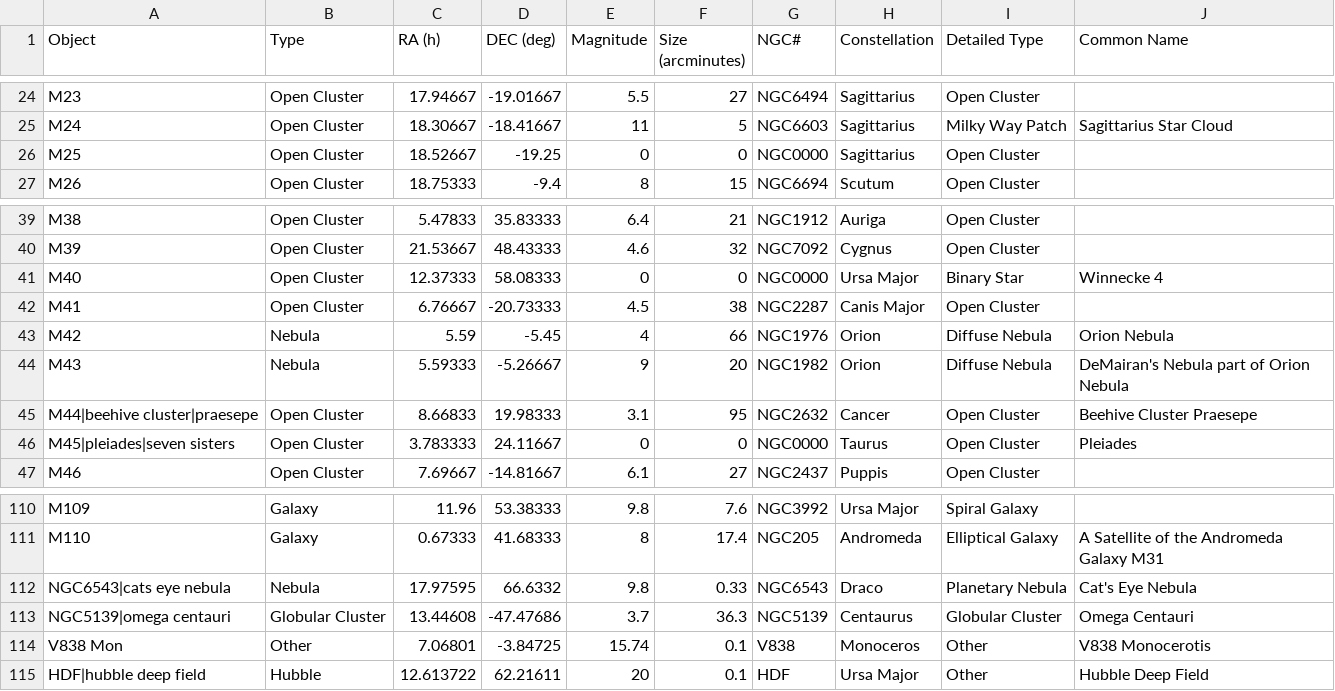
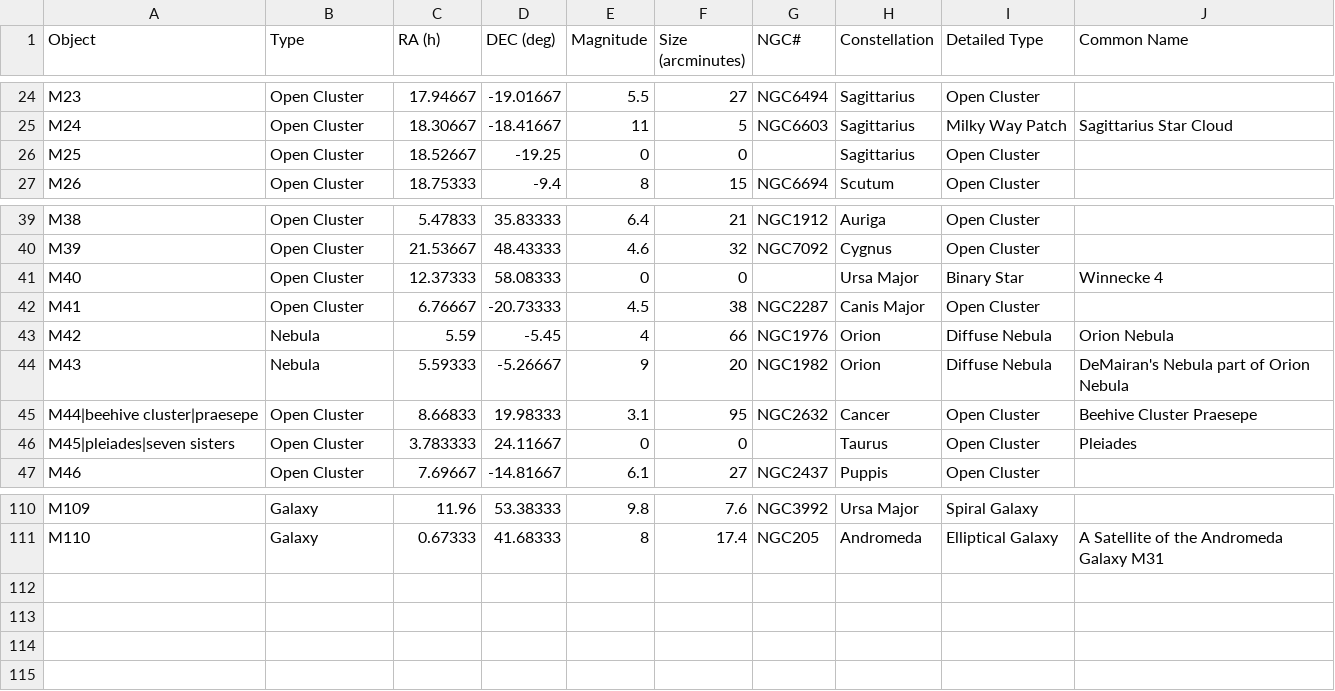
Before and after one commit to timbeccue/simpleobserver, a CSV file: app/static/mapdata/messier.csv, drawn as a sheet; only a part is shown, gaps mark what is left out.

Commit message:
added messier objects to database, now called ThingsInSpace. Checkbox filters are working, but still primitive.

```diff
--- a/app/static/mapdata/messier.csv
+++ b/app/static/mapdata/messier.csv
@@ -25,3 +25,3 @@ M23,Open Cluster,17.94667,-19.01667,5.5,27,NGC6494,Sagittarius,Open Cluster,
 M24,Open Cluster,18.30667,-18.41667,11,5,NGC6603,Sagittarius,Milky Way Patch,Sagittarius Star Cloud
-M25,Open Cluster,18.52667,-19.25,0,0,NGC0000,Sagittarius,Open Cluster,
+M25,Open Cluster,18.52667,-19.25,0,0,,Sagittarius,Open Cluster,
 M26,Open Cluster,18.75333,-9.4,8,15,NGC6694,Scutum,Open Cluster,
@@ -40,3 +40,3 @@ M38,Open Cluster,5.47833,35.83333,6.4,21,NGC1912,Auriga,Open Cluster,
 M39,Open Cluster,21.53667,48.43333,4.6,32,NGC7092,Cygnus,Open Cluster,
-M40,Open Cluster,12.37333,58.08333,0,0,NGC0000,Ursa Major,Binary Star,Winnecke 4
+M40,Open Cluster,12.37333,58.08333,0,0,,Ursa Major,Binary Star,Winnecke 4
 M41,Open Cluster,6.76667,-20.73333,4.5,38,NGC2287,Canis Major,Open Cluster,
@@ -45,3 +45,3 @@ M43,Nebula,5.59333,-5.26667,9,20,NGC1982,Orion,Diffuse Nebula,DeMairan's Nebula
 M44|beehive cluster|praesepe,Open Cluster,8.66833,19.98333,3.1,95,NGC2632,Cancer,Open Cluster,Beehive Cluster Praesepe
-M45|pleiades|seven sisters,Open Cluster,3.783333,24.11667,0,0,NGC0000,Taurus,Open Cluster,Pleiades
+M45|pleiades|seven sisters,Open Cluster,3.783333,24.11667,0,0,,Taurus,Open Cluster,Pleiades
 M46,Open Cluster,7.69667,-14.81667,6.1,27,NGC2437,Puppis,Open Cluster,
@@ -111,5 +111 @@ M109,Galaxy,11.96,53.38333,9.8,7.6,NGC3992,Ursa Major,Spiral Galaxy,
 M110,Galaxy,0.67333,41.68333,8,17.4,NGC205,Andromeda,Elliptical Galaxy,A Satellite of the Andromeda Galaxy M31
-NGC6543|cats eye nebula,Nebula,17.97595,66.6332,9.8,0.33,NGC6543,Draco,Planetary Nebula,Cat's Eye Nebula
-NGC5139|omega centauri,Globular Cluster,13.44608,-47.47686,3.7,36.3,NGC5139,Centaurus,Globular Cluster,Omega Centauri
-V838 Mon,Other,7.06801,-3.84725,15.74,0.1,V838,Monoceros,Other,V838 Monocerotis
-HDF|hubble deep field,Hubble,12.613722,62.21611,20,0.1,HDF,Ursa Major,Other,Hubble Deep Field
```
Also changed, not shown: 10 other files.
